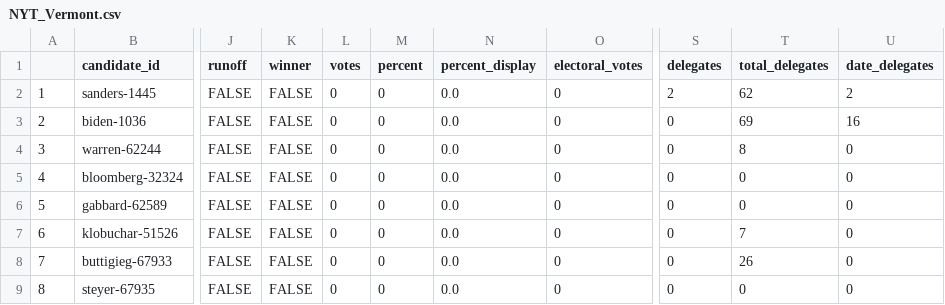
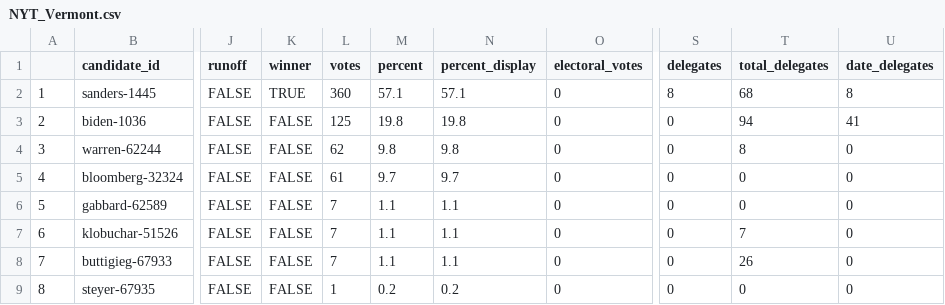
Before and after one commit to ModelledCitizen/project-harvest, a CSV file: _tables/results/NYT_Vermont.csv, drawn as a sheet; only a part is shown, gaps mark what is left out; the diff covers the shown part only; the diff names each change by its address in the sheet, - before the commit and + after, or states it on an @@ line.

```diff
--- a/_tables/results/NYT_Vermont.csv
+++ b/_tables/results/NYT_Vermont.csv
-K2 (winner): FALSE
+K2 (winner): TRUE
-L2 (votes): 0
+L2 (votes): 360
-M2 (percent): 0
+M2 (percent): 57.1
-N2 (percent_display): 0.0
+N2 (percent_display): 57.1
-S2 (delegates): 2
+S2 (delegates): 8
-T2 (total_delegates): 62
+T2 (total_delegates): 68
-U2 (date_delegates): 2
+U2 (date_delegates): 8
-L3 (votes): 0
+L3 (votes): 125
-M3 (percent): 0
+M3 (percent): 19.8
-N3 (percent_display): 0.0
+N3 (percent_display): 19.8
-T3 (total_delegates): 69
+T3 (total_delegates): 94
-U3 (date_delegates): 16
+U3 (date_delegates): 41
-L4 (votes): 0
+L4 (votes): 62
-M4 (percent): 0
+M4 (percent): 9.8
-N4 (percent_display): 0.0
+N4 (percent_display): 9.8
-L5 (votes): 0
+L5 (votes): 61
-M5 (percent): 0
+M5 (percent): 9.7
-N5 (percent_display): 0.0
+N5 (percent_display): 9.7
-L6:L8 (votes): 0
+L6:L8 (votes): 7
-M6:M8 (percent): 0
+M6:M8 (percent): 1.1
-N6:N8 (percent_display): 0.0
+N6:N8 (percent_display): 1.1
-L9 (votes): 0
+L9 (votes): 1
-M9 (percent): 0
+M9 (percent): 0.2
-N9 (percent_display): 0.0
+N9 (percent_display): 0.2
```
Also changed, not shown: 45 edited cells elsewhere in this file, _tables/results/NYT_Alabama.csv, _tables/results/NYT_Arkansas.csv, 27 other files.
